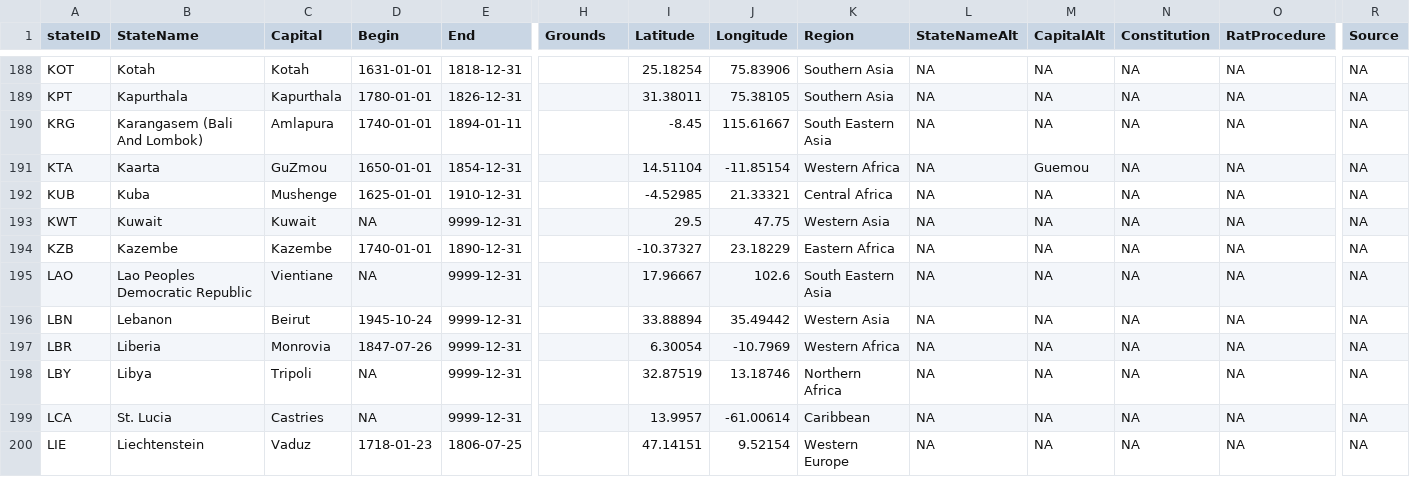
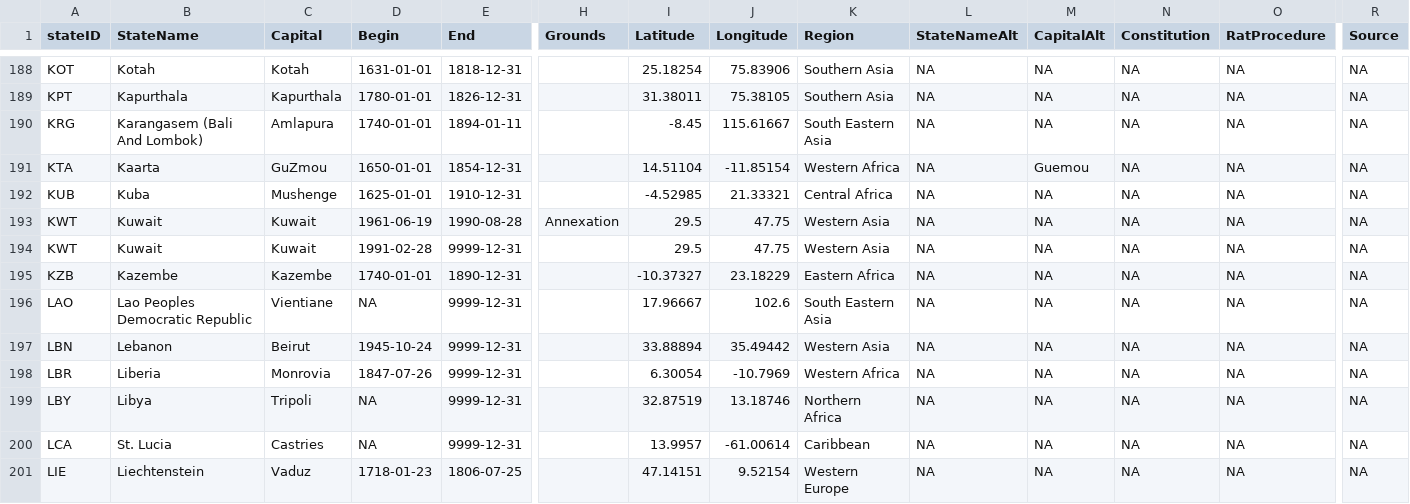
Before and after one commit to globalgov/manystates, a CSV file: data-raw/states/HUGGO/huggo_states_clean.csv, drawn as a sheet; only a part is shown, gaps mark what is left out; addresses are those after the commit; rows hold the shown columns only; the diff names each change by its address in the sheet, - before the commit and + after, or states it on an @@ line.

Commit message:
Added Kuwait dates

```diff
--- a/data-raw/states/HUGGO/huggo_states_clean.csv
+++ b/data-raw/states/HUGGO/huggo_states_clean.csv
+row 193: KWT | Kuwait | Kuwait | 1961-06-19 | 1990-08-28 | Annexation | 29.5 | 47.75 | Western Asia | NA | NA | NA | NA | NA
-D194 (Begin): NA
+D194 (Begin): 1991-02-28
```
